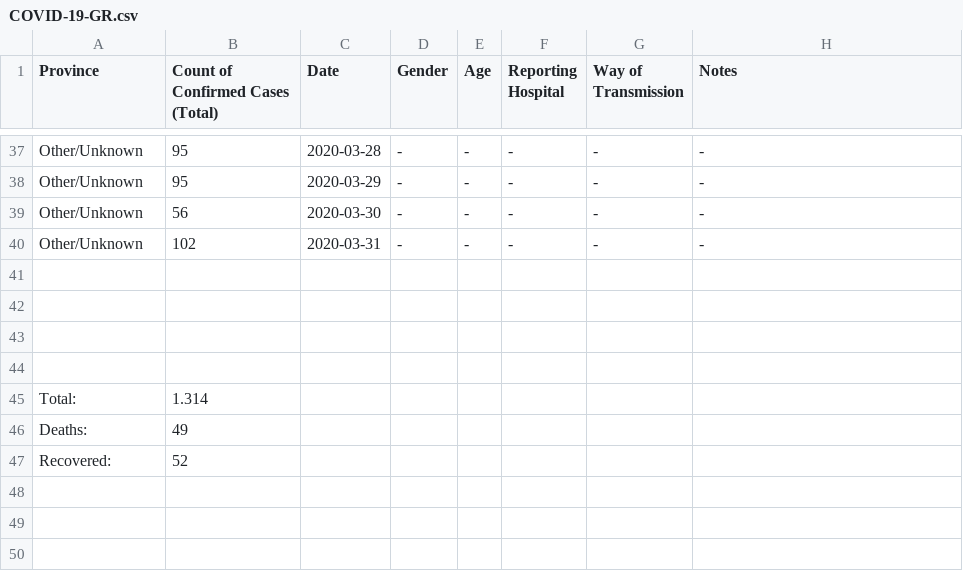
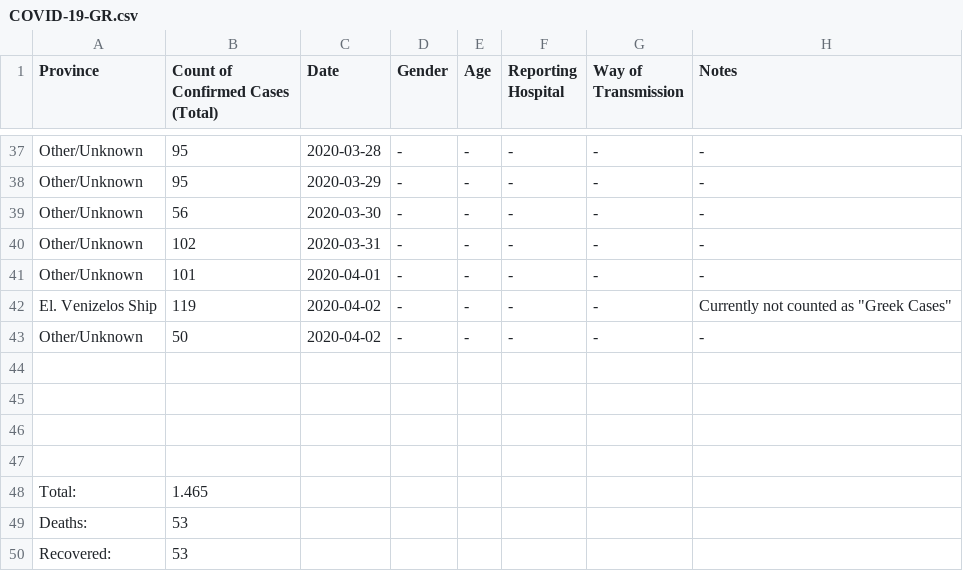
Before and after one commit to Alexandros-Kordatzakis/Greece-COVID-19-Monitoring, a CSV file: COVID-19-GR.csv, drawn as a sheet; only a part is shown, gaps mark what is left out.

```diff
--- a/COVID-19-GR.csv
+++ b/COVID-19-GR.csv
@@ -40,2 +40,5 @@ Other/Unknown,56,2020-03-30,-,-,-,-,-
 Other/Unknown,102,2020-03-31,-,-,-,-,-
+Other/Unknown,101,2020-04-01,-,-,-,-,-
+El. Venizelos Ship,119,2020-04-02,-,-,-,-,Currently not counted as "Greek Cases"
+Other/Unknown,50,2020-04-02,-,-,-,-,-
 ,,,,,,,
@@ -44,4 +47,4 @@ Other/Unknown,102,2020-03-31,-,-,-,-,-
 ,,,,,,,
-Total:,1.314,,,,,,
-Deaths:,49,,,,,,
-Recovered:,52,,,,,,
+Total:,1.465,,,,,,
+Deaths:,53,,,,,,
+Recovered:,53,,,,,,
```
Also changed, not shown: 1 other file.
